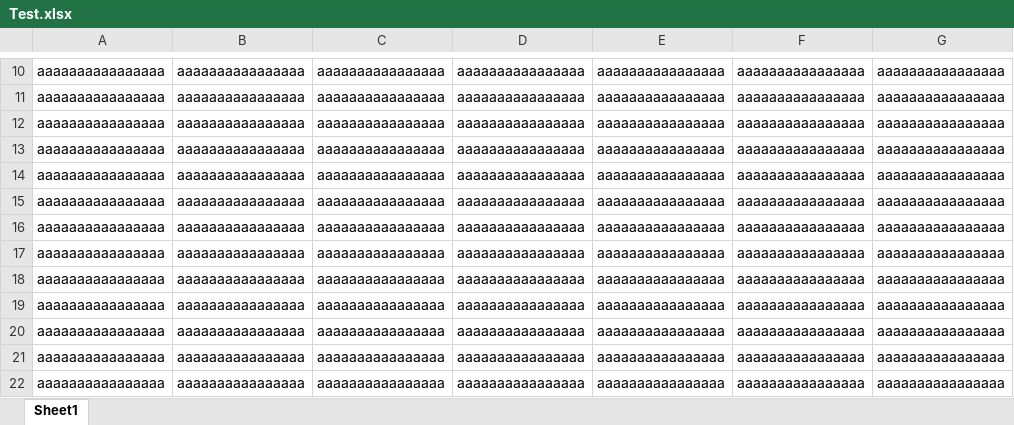
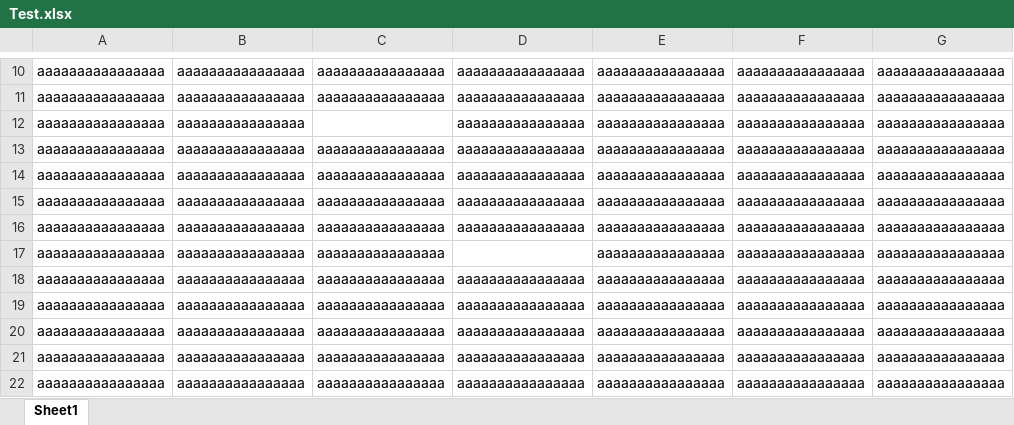
Before and after one commit to josswinn/Hacking-the-Academy, an Excel workbook: Test.xlsx, sheet Sheet1, drawn as a sheet; only a part is shown, gaps mark what is left out; values as stored, in another font and other column widths than the file's, no borders; removed rows and columns are numbered as before the commit, all else as after; the diff names each change by its address in the sheet, - before the commit and + after, or states it on an @@ line.

Commit message:
/ ‘Test.xlsx’

```diff
--- a/Test.xlsx (sheet Sheet1)
+++ b/Test.xlsx (sheet Sheet1)
+row 12: aaaaaaaaaaaaaaaa | aaaaaaaaaaaaaaaa |  | aaaaaaaaaaaaaaaa | aaaaaaaaaaaaaaaa | aaaaaaaaaaaaaaaa | aaaaaaaaaaaaaaaa
-D17: aaaaaaaaaaaaaaaa
+D17: (empty)
-row 17: aaaaaaaaaaaaaaaa | aaaaaaaaaaaaaaaa | aaaaaaaaaaaaaaaa | aaaaaaaaaaaaaaaa | aaaaaaaaaaaaaaaa | aaaaaaaaaaaaaaaa | aaaaaaaaaaaaaaaa
```
